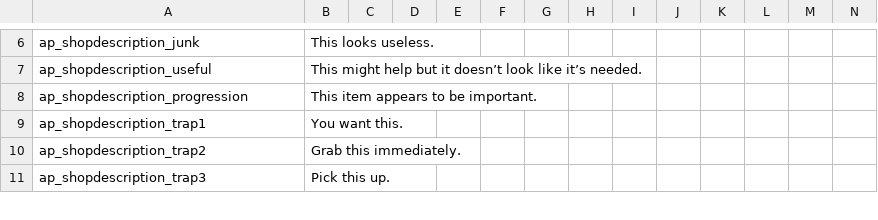
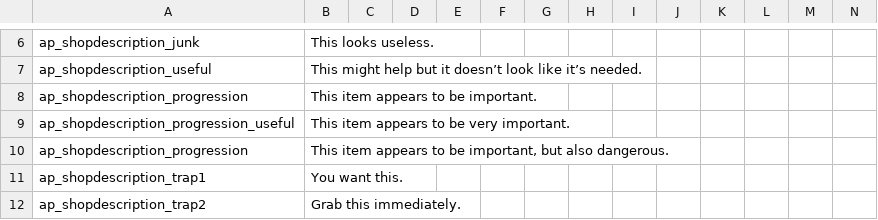
Before and after one commit to DaftBrit/NoitaArchipelago, a CSV file: data/archipelago/translations.csv, drawn as a sheet; only a part is shown, gaps mark what is left out; the shorter side is filled out with more unchanged rows; rows hold the shown columns only; the diff names each change by its address in the sheet, - before the commit and + after, or states it on an @@ line.

Commit message:
Some early progress

```diff
--- a/data/archipelago/translations.csv
+++ b/data/archipelago/translations.csv
+row 9: ap_shopdescription_progression_useful | This item appears to be very important.
+row 10: ap_shopdescription_progression | This item appears to be important, but also dangerous.
```
Also changed, not shown: 3 other files.
